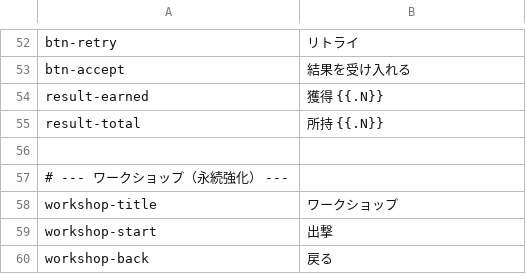
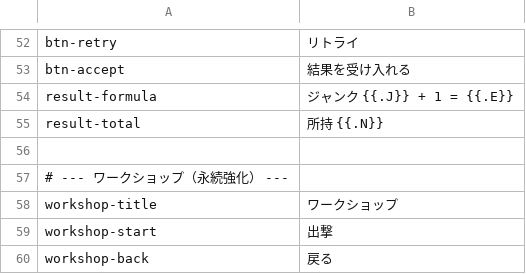
Before and after one commit to noppikinatta/ebitenginegamejam2026, a CSV file: lang/csv/japanese.csv, drawn as a sheet; only a part is shown, gaps mark what is left out.

```diff
--- a/lang/csv/japanese.csv
+++ b/lang/csv/japanese.csv
@@ -53,3 +53,3 @@ btn-retry,リトライ
 btn-accept,結果を受け入れる
-result-earned,獲得 {{.N}}
+result-formula,ジャンク {{.J}} + 1 = {{.E}}
 result-total,所持 {{.N}}
```
Also changed, not shown: lang/csv/english.csv, 6 other files.
